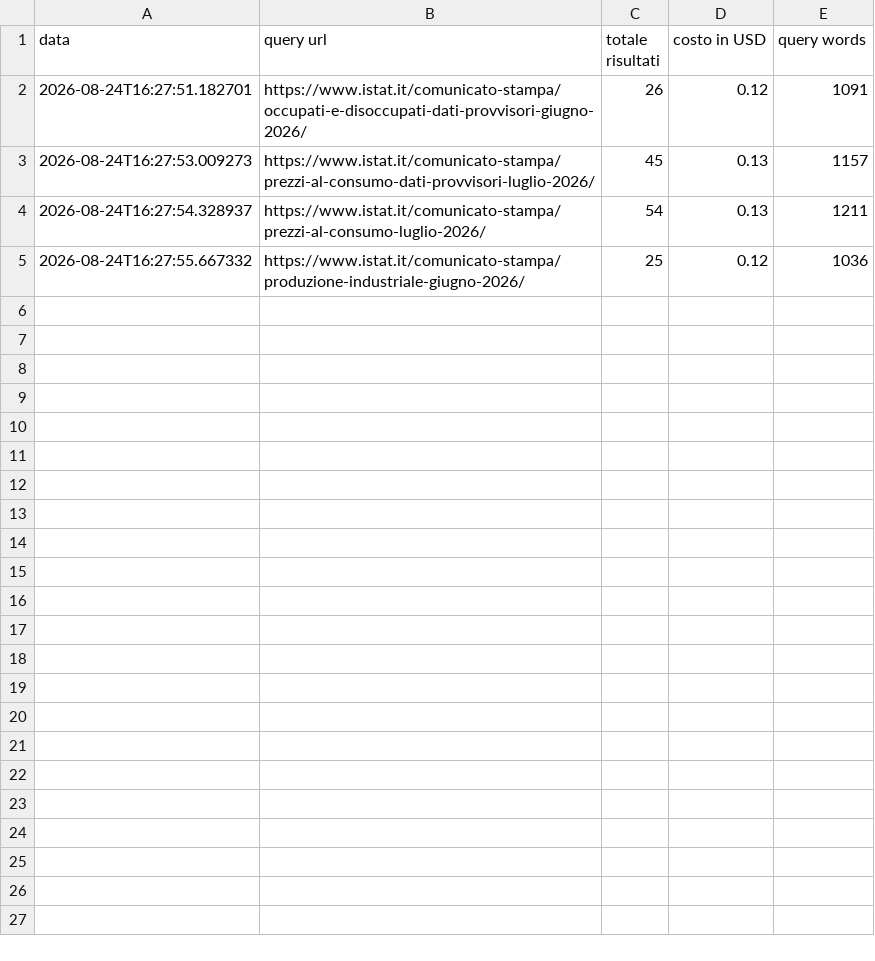
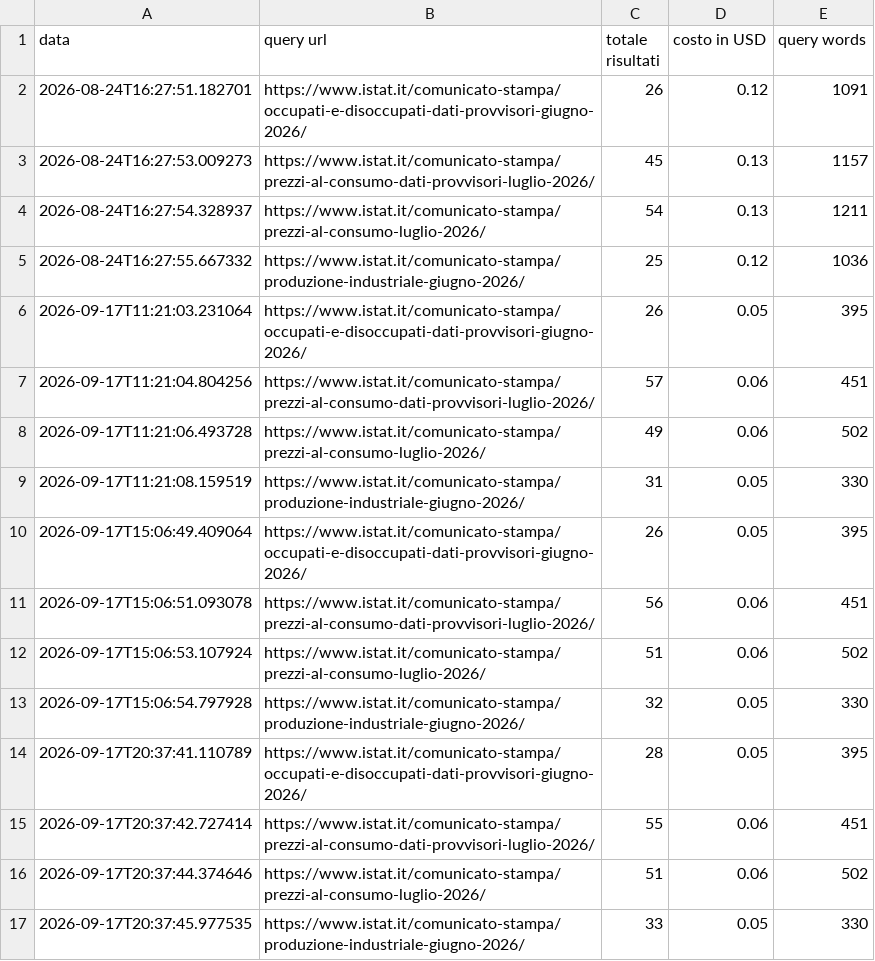
Before and after one commit to patrunomeister/IstatPressReleases, a CSV file: copyscape_log.csv, drawn as a sheet.

```diff
--- a/copyscape_log.csv
+++ b/copyscape_log.csv
@@ -5 +5,13 @@ data,query url,totale risultati,costo in USD,query words
 2026-08-24T16:27:55.667332,https://www.istat.it/comunicato-stampa/produzione-industriale-giugno-2026/,25,0.12,1036
+2026-09-17T11:21:03.231064,https://www.istat.it/comunicato-stampa/occupati-e-disoccupati-dati-provvisori-giugno-2026/,26,0.05,395
+2026-09-17T11:21:04.804256,https://www.istat.it/comunicato-stampa/prezzi-al-consumo-dati-provvisori-luglio-2026/,57,0.06,451
+2026-09-17T11:21:06.493728,https://www.istat.it/comunicato-stampa/prezzi-al-consumo-luglio-2026/,49,0.06,502
+2026-09-17T11:21:08.159519,https://www.istat.it/comunicato-stampa/produzione-industriale-giugno-2026/,31,0.05,330
+2026-09-17T15:06:49.409064,https://www.istat.it/comunicato-stampa/occupati-e-disoccupati-dati-provvisori-giugno-2026/,26,0.05,395
+2026-09-17T15:06:51.093078,https://www.istat.it/comunicato-stampa/prezzi-al-consumo-dati-provvisori-luglio-2026/,56,0.06,451
+2026-09-17T15:06:53.107924,https://www.istat.it/comunicato-stampa/prezzi-al-consumo-luglio-2026/,51,0.06,502
+2026-09-17T15:06:54.797928,https://www.istat.it/comunicato-stampa/produzione-industriale-giugno-2026/,32,0.05,330
+2026-09-17T20:37:41.110789,https://www.istat.it/comunicato-stampa/occupati-e-disoccupati-dati-provvisori-giugno-2026/,28,0.05,395
+2026-09-17T20:37:42.727414,https://www.istat.it/comunicato-stampa/prezzi-al-consumo-dati-provvisori-luglio-2026/,55,0.06,451
+2026-09-17T20:37:44.374646,https://www.istat.it/comunicato-stampa/prezzi-al-consumo-luglio-2026/,51,0.06,502
+2026-09-17T20:37:45.977535,https://www.istat.it/comunicato-stampa/produzione-industriale-giugno-2026/,33,0.05,330
```
Also changed, not shown: 12 other files.
